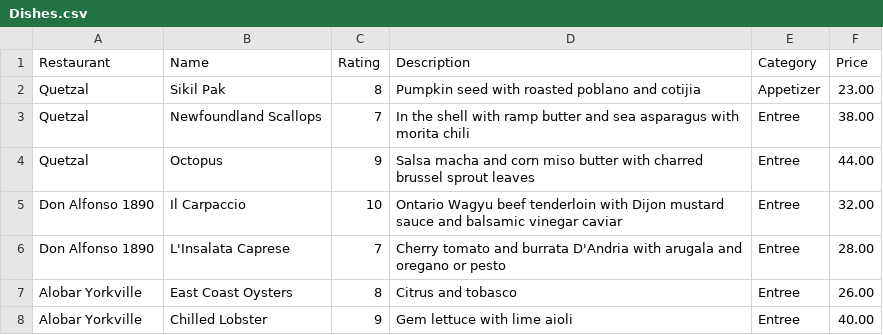
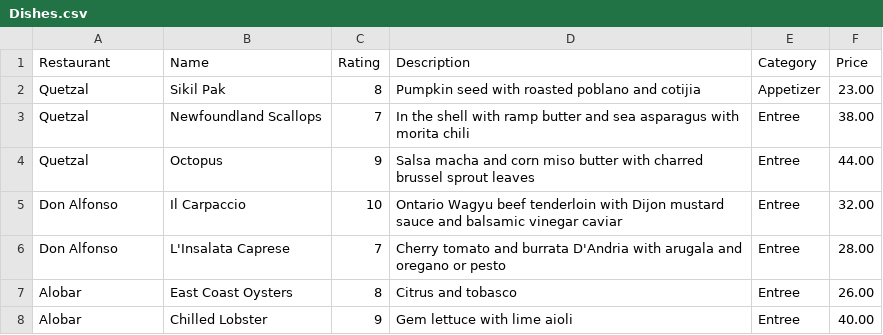
Before and after one commit to emjennett/myvers-digitaldiningdivas, a CSV file: Dishes.csv, drawn as a sheet.

Commit message:
Final commit with version before the attempt to upload dishes

```diff
--- a/Dishes.csv
+++ b/Dishes.csv
@@ -4,5 +4,5 @@ Quetzal,Newfoundland Scallops,7,In the shell with ramp butter and sea asparagus
 Quetzal,Octopus,9,Salsa macha and corn miso butter with charred brussel sprout leaves,Entree,44.00
-Don Alfonso 1890,Il Carpaccio,10,Ontario Wagyu beef tenderloin with Dijon mustard sauce and balsamic vinegar caviar,Entree,32.00
-Don Alfonso 1890,L'Insalata Caprese,7,Cherry tomato and burrata D'Andria with arugala and oregano or pesto,Entree,28.00
-Alobar Yorkville,East Coast Oysters,8,Citrus and tobasco,Entree,26.00
-Alobar Yorkville,Chilled Lobster,9,Gem lettuce with lime aioli,Entree,40.00
+Don Alfonso,Il Carpaccio,10,Ontario Wagyu beef tenderloin with Dijon mustard sauce and balsamic vinegar caviar,Entree,32.00
+Don Alfonso,L'Insalata Caprese,7,Cherry tomato and burrata D'Andria with arugala and oregano or pesto,Entree,28.00
+Alobar,East Coast Oysters,8,Citrus and tobasco,Entree,26.00
+Alobar,Chilled Lobster,9,Gem lettuce with lime aioli,Entree,40.00
```
Also changed, not shown: AccountInfo.csv, 25 other files.
